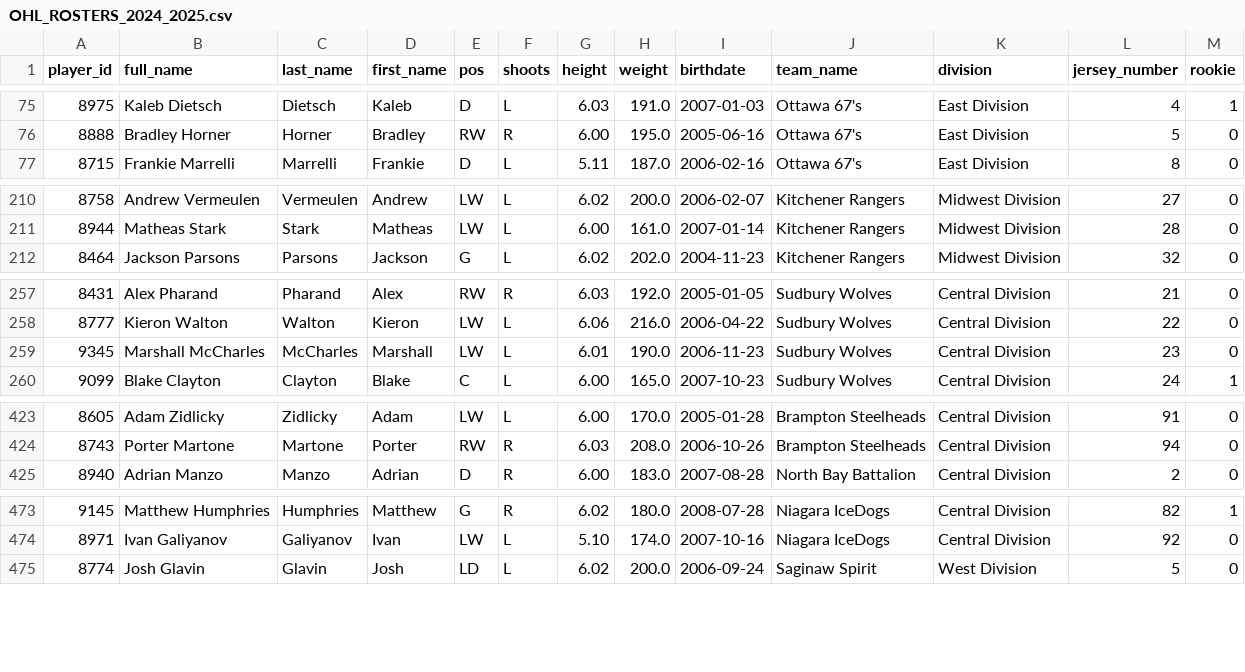
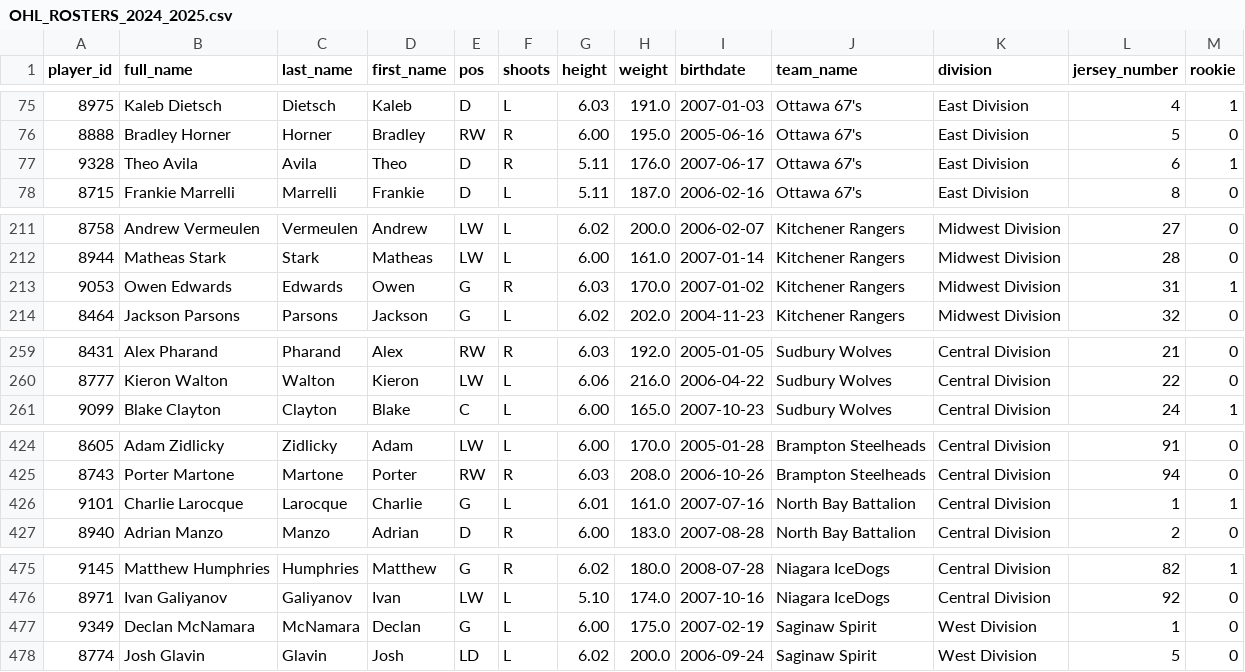
Before and after one commit to InsightDynamics/OHLStatHub, a CSV file: docs/OHL_ROSTERS/OHL_ROSTERS_2024_2025.csv, drawn as a sheet; only a part is shown, gaps mark what is left out.

```diff
--- a/docs/OHL_ROSTERS/OHL_ROSTERS_2024_2025.csv
+++ b/docs/OHL_ROSTERS/OHL_ROSTERS_2024_2025.csv
@@ -76,2 +76,3 @@ player_id,full_name,last_name,first_name,pos,shoots,height,weight,birthdate,team
 8888,Bradley Horner,Horner,Bradley,RW,R,6.00,195.0,2005-06-16,Ottawa 67's,East Division,5,0
+9328,Theo Avila,Avila,Theo,D,R,5.11,176.0,2007-06-17,Ottawa 67's,East Division,6,1
 8715,Frankie Marrelli,Marrelli,Frankie,D,L,5.11,187.0,2006-02-16,Ottawa 67's,East Division,8,0
@@ -211,2 +212,3 @@ player_id,full_name,last_name,first_name,pos,shoots,height,weight,birthdate,team
 8944,Matheas Stark,Stark,Matheas,LW,L,6.00,161.0,2007-01-14,Kitchener Rangers,Midwest Division,28,0
+9053,Owen Edwards,Edwards,Owen,G,R,6.03,170.0,2007-01-02,Kitchener Rangers,Midwest Division,31,1
 8464,Jackson Parsons,Parsons,Jackson,G,L,6.02,202.0,2004-11-23,Kitchener Rangers,Midwest Division,32,0
@@ -258,3 +260,2 @@ player_id,full_name,last_name,first_name,pos,shoots,height,weight,birthdate,team
 8777,Kieron Walton,Walton,Kieron,LW,L,6.06,216.0,2006-04-22,Sudbury Wolves,Central Division,22,0
-9345,Marshall McCharles,McCharles,Marshall,LW,L,6.01,190.0,2006-11-23,Sudbury Wolves,Central Division,23,0
 9099,Blake Clayton,Clayton,Blake,C,L,6.00,165.0,2007-10-23,Sudbury Wolves,Central Division,24,1
@@ -424,2 +425,3 @@ player_id,full_name,last_name,first_name,pos,shoots,height,weight,birthdate,team
 8743,Porter Martone,Martone,Porter,RW,R,6.03,208.0,2006-10-26,Brampton Steelheads,Central Division,94,0
+9101,Charlie Larocque,Larocque,Charlie,G,L,6.01,161.0,2007-07-16,North Bay Battalion,Central Division,1,1
 8940,Adrian Manzo,Manzo,Adrian,D,R,6.00,183.0,2007-08-28,North Bay Battalion,Central Division,2,0
@@ -474,2 +476,3 @@ player_id,full_name,last_name,first_name,pos,shoots,height,weight,birthdate,team
 8971,Ivan Galiyanov,Galiyanov,Ivan,LW,L,5.10,174.0,2007-10-16,Niagara IceDogs,Central Division,92,0
+9349,Declan McNamara,McNamara,Declan,G,L,6.00,175.0,2007-02-19,Saginaw Spirit,West Division,1,0
 8774,Josh Glavin,Glavin,Josh,LD,L,6.02,200.0,2006-09-24,Saginaw Spirit,West Division,5,0
```
Also changed, not shown: docs/OHL_ROSTERS/Kitchener_Rangers.csv, docs/OHL_ROSTERS/North_Bay_Battalion.csv, 7 other files.
